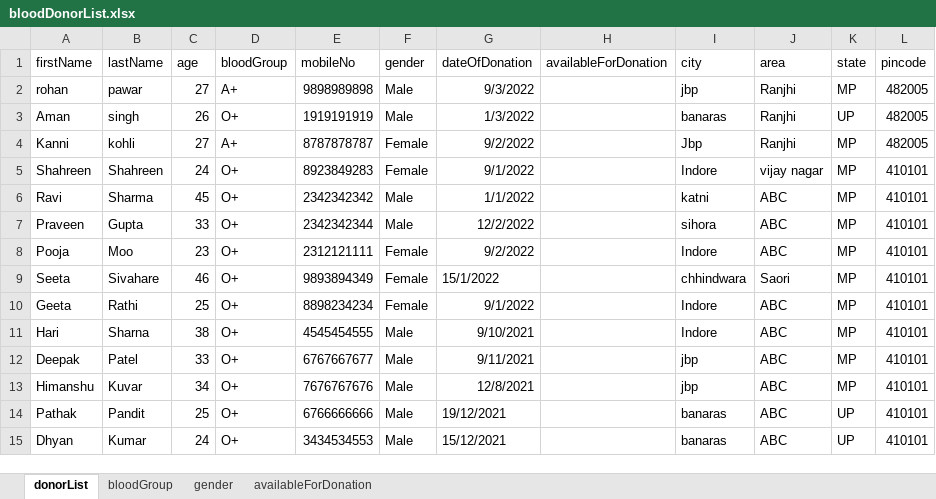
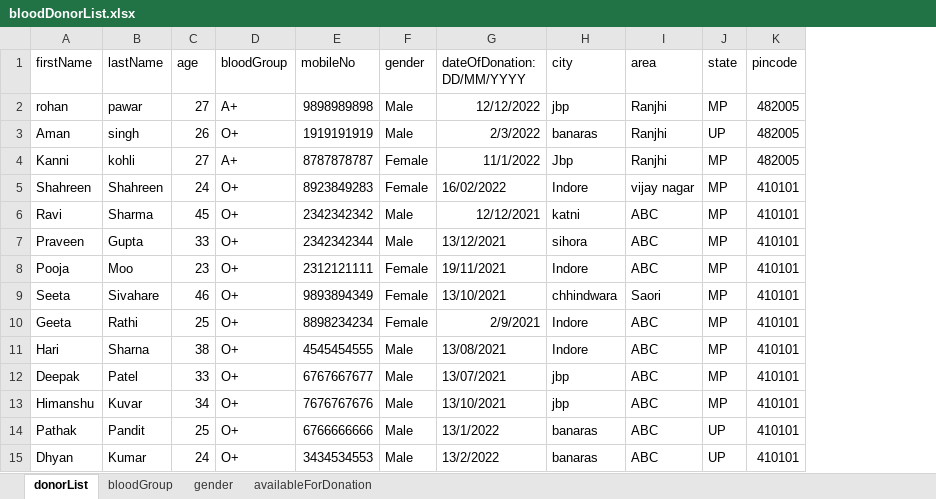
Before and after one commit to rohanpawar330/HO-BlooDonor, an Excel workbook: uploadDonorDataToCloud/bloodDonorList.xlsx, sheet donorList, drawn as a sheet; values as stored, in another font and other column widths than the file's, no borders; removed rows and columns are numbered as before the commit, all else as after; the diff names each change by its address in the sheet, - before the commit and + after, or states it on an @@ line.

```diff
--- a/uploadDonorDataToCloud/bloodDonorList.xlsx (sheet donorList)
+++ b/uploadDonorDataToCloud/bloodDonorList.xlsx (sheet donorList)
-column G (dateOfDonation), rows 2-15: 9/3/2022 | 1/3/2022 | 9/2/2022 | 9/1/2022 | 1/1/2022 | 12/2/2022 | 9/2/2022 | 15/1/2022 | 9/1/2022 | 9/10/2021 | 9/11/2021 | 12/8/2021 | 19/12/2021 | 15/12/2021
-column H (availableForDonation), empty
+column G (dateOfDonation: DD/MM/YYYY), rows 2-15: 12/12/2022 | 2/3/2022 | 11/1/2022 | 16/02/2022 | 12/12/2021 | 13/12/2021 | 19/11/2021 | 13/10/2021 | 2/9/2021 | 13/08/2021 | 13/07/2021 | 13/10/2021 | 13/1/2022 | 13/2/2022
```
Also changed, not shown: 44 other files.
